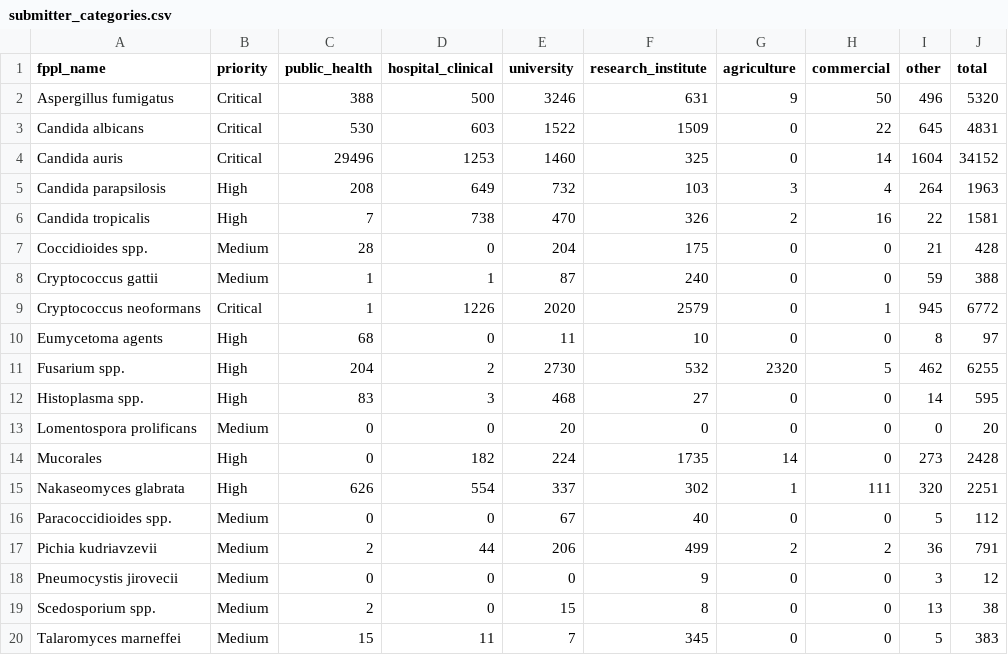
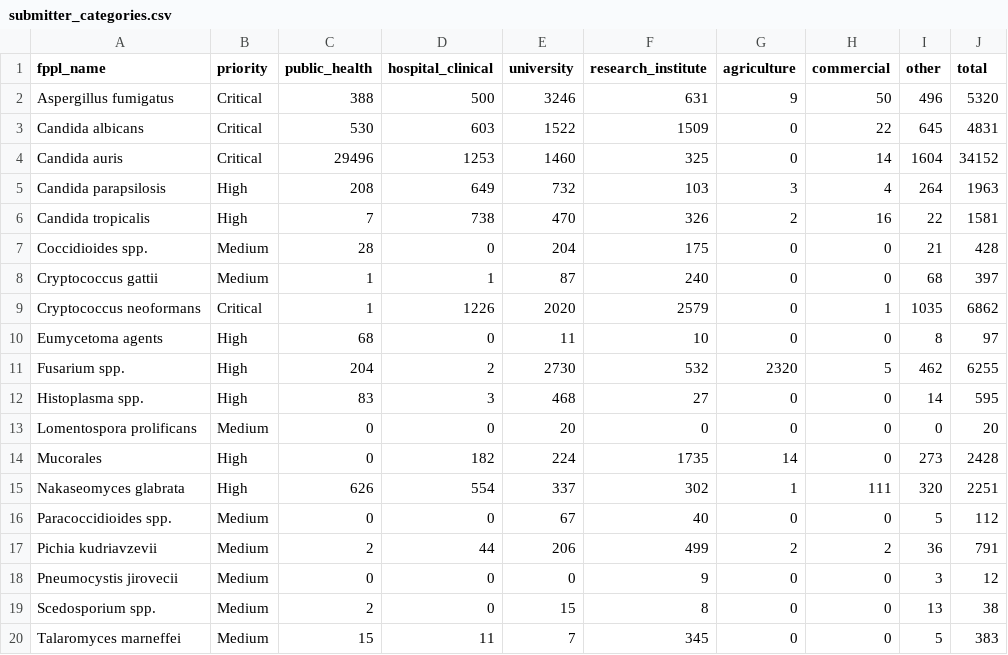
Before and after one commit to happykhan/fungiwatch, a CSV file: build/submitter_categories.csv, drawn as a sheet.

```diff
--- a/build/submitter_categories.csv
+++ b/build/submitter_categories.csv
@@ -7,4 +7,4 @@ Candida tropicalis,High,7,738,470,326,2,16,22,1581
 Coccidioides spp.,Medium,28,0,204,175,0,0,21,428
-Cryptococcus gattii,Medium,1,1,87,240,0,0,59,388
-Cryptococcus neoformans,Critical,1,1226,2020,2579,0,1,945,6772
+Cryptococcus gattii,Medium,1,1,87,240,0,0,68,397
+Cryptococcus neoformans,Critical,1,1226,2020,2579,0,1,1035,6862
 Eumycetoma agents,High,68,0,11,10,0,0,8,97
```
Also changed, not shown: build/host_categories.csv, build/submitters.csv, 6 other files.
